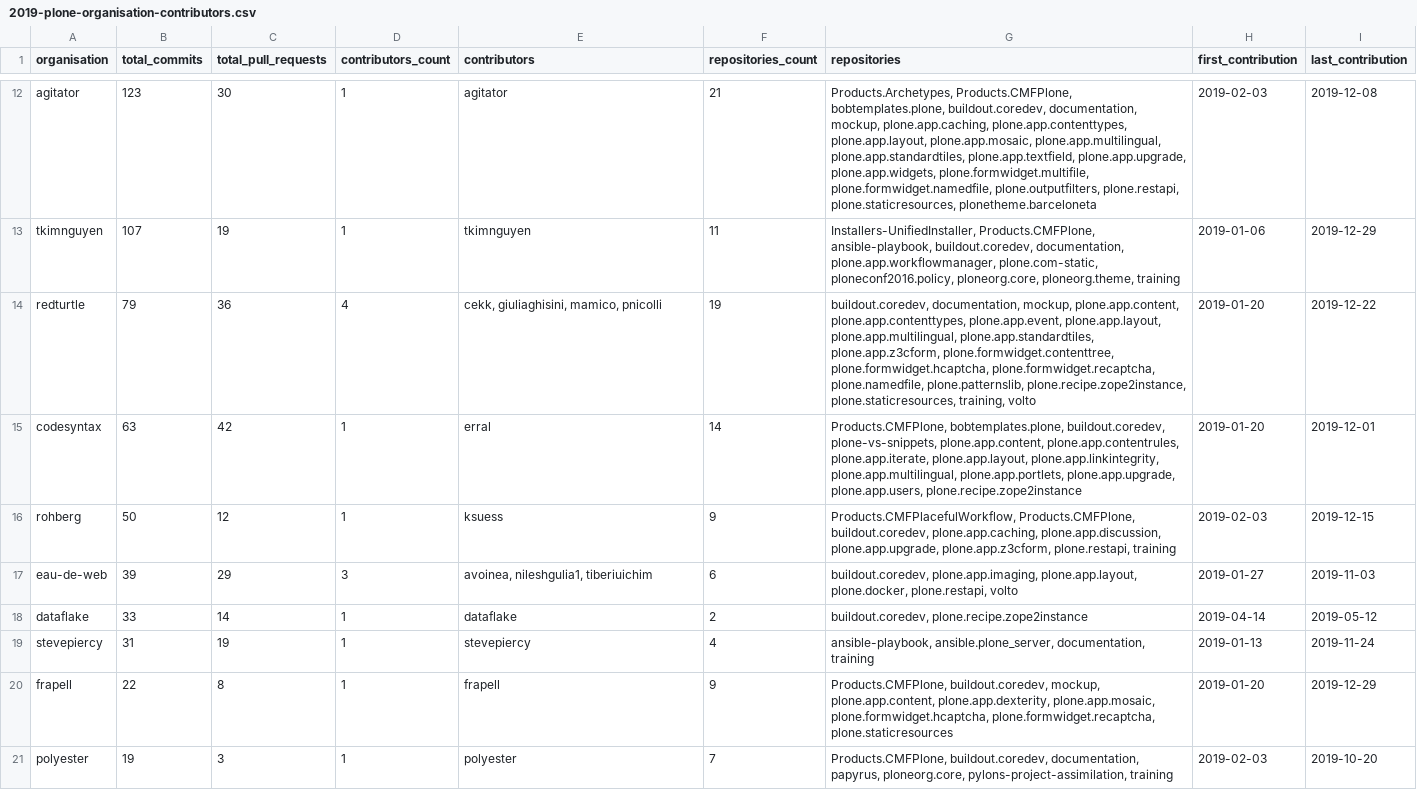
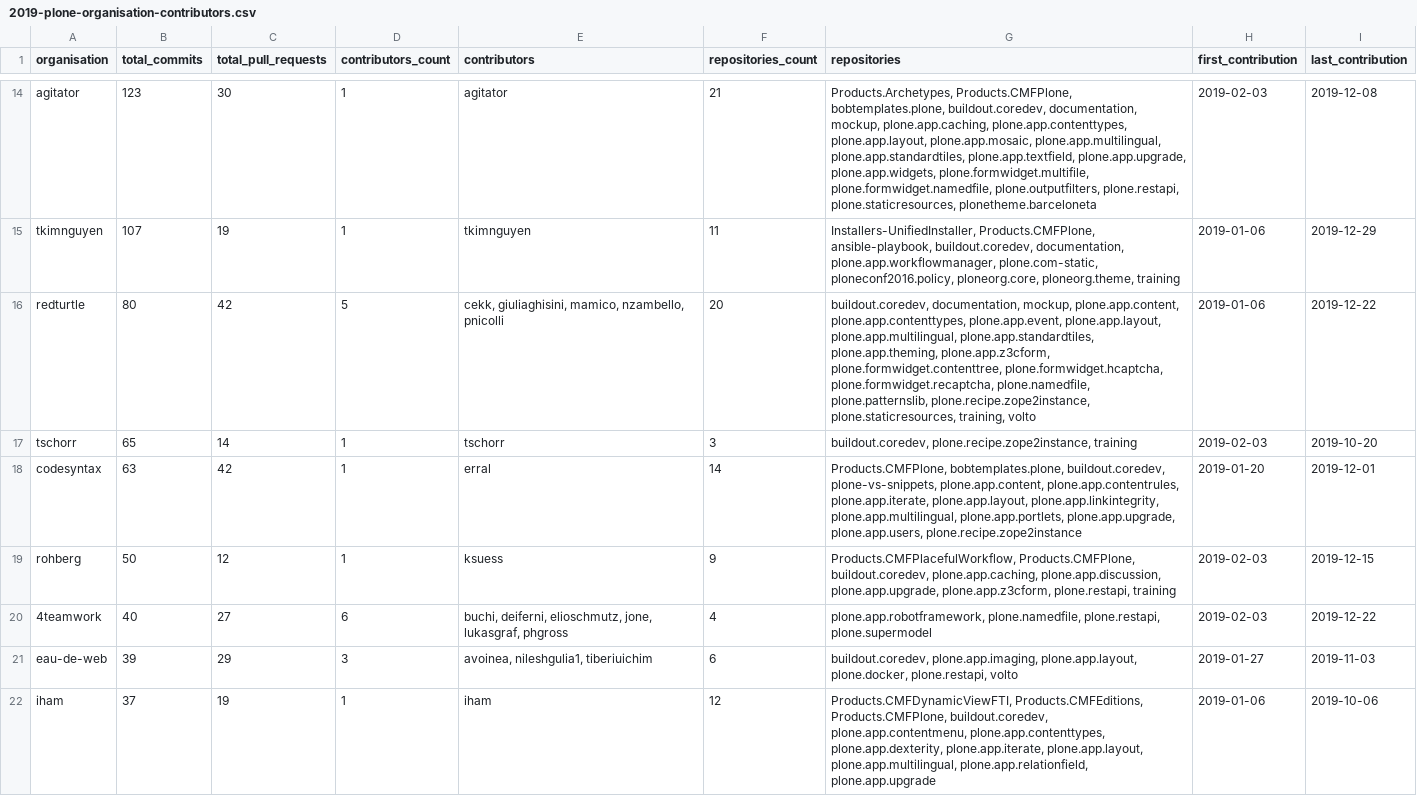
Before and after one commit to plone/plone-contributor-statistics, a CSV file: 2019-plone-organisation-contributors.csv, drawn as a sheet; only a part is shown, gaps mark what is left out; the shorter side is filled out with more unchanged rows; the diff covers the shown part only.

```diff
--- a/2019-plone-organisation-contributors.csv
+++ b/2019-plone-organisation-contributors.csv
@@ -13,5 +15,8 @@ agitator,123,30,1,agitator,21,"Products.Archetypes, Products.CMFPlone, bobtempla
 tkimnguyen,107,19,1,tkimnguyen,11,"Installers-UnifiedInstaller, Products.CMFPlone, ansible-playbook, buildout.coredev, documentation, plone.app.workflowmanager, plone.com-static, ploneconf2016.policy, ploneorg.core, ploneorg.theme, training",2019-01-06,2019-12-29
-redturtle,79,36,4,"cekk, giuliaghisini, mamico, pnicolli",19,"buildout.coredev, documentation, mockup, plone.app.content, plone.app.contenttypes, plone.app.event, plone.app.layout, plone.app.multilingual, plone.app.standardtiles, plone.app.z3cform, plone.formwidget.contenttree, plone.formwidget.hcaptcha, plone.formwidget.recaptcha, plone.namedfile, plone.patternslib, plone.recipe.zope2instance, plone.staticresources, training, volto",2019-01-20,2019-12-22
+redturtle,80,42,5,"cekk, giuliaghisini, mamico, nzambello, pnicolli",20,"buildout.coredev, documentation, mockup, plone.app.content, plone.app.contenttypes, plone.app.event, plone.app.layout, plone.app.multilingual, plone.app.standardtiles, plone.app.theming, plone.app.z3cform, plone.formwidget.contenttree, plone.formwidget.hcaptcha, plone.formwidget.recaptcha, plone.namedfile, plone.patternslib, plone.recipe.zope2instance, plone.staticresources, training, volto",2019-01-06,2019-12-22
+tschorr,65,14,1,tschorr,3,"buildout.coredev, plone.recipe.zope2instance, training",2019-02-03,2019-10-20
 codesyntax,63,42,1,erral,14,"Products.CMFPlone, bobtemplates.plone, buildout.coredev, plone-vs-snippets, plone.app.content, plone.app.contentrules, plone.app.iterate, plone.app.layout, plone.app.linkintegrity, plone.app.multilingual, plone.app.portlets, plone.app.upgrade, plone.app.users, plone.recipe.zope2instance",2019-01-20,2019-12-01
 rohberg,50,12,1,ksuess,9,"Products.CMFPlacefulWorkflow, Products.CMFPlone, buildout.coredev, plone.app.caching, plone.app.discussion, plone.app.upgrade, plone.app.z3cform, plone.restapi, training",2019-02-03,2019-12-15
+4teamwork,40,27,6,"buchi, deiferni, elioschmutz, jone, lukasgraf, phgross",4,"plone.app.robotframework, plone.namedfile, plone.restapi, plone.supermodel",2019-02-03,2019-12-22
 eau-de-web,39,29,3,"avoinea, nileshgulia1, tiberiuichim",6,"buildout.coredev, plone.app.imaging, plone.app.layout, plone.docker, plone.restapi, volto",2019-01-27,2019-11-03
+iham,37,19,1,iham,12,"Products.CMFDynamicViewFTI, Products.CMFEditions, Products.CMFPlone, buildout.coredev, plone.app.contentmenu, plone.app.contenttypes, plone.app.dexterity, plone.app.iterate, plone.app.layout, plone.app.multilingual, plone.app.relationfield, plone.app.upgrade",2019-01-06,2019-10-06
```
Also changed, not shown: 12 added rows and 3 removed rows elsewhere in this file, 2018-plone-organisation-contributors.csv, 2020-plone-organisation-contributors.csv, 7 other files.
